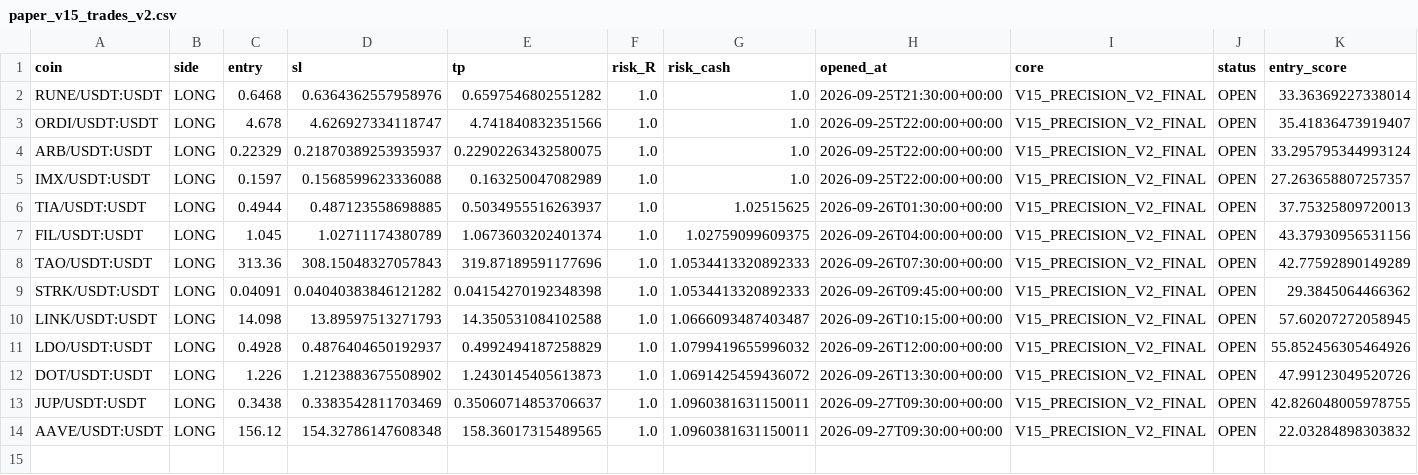
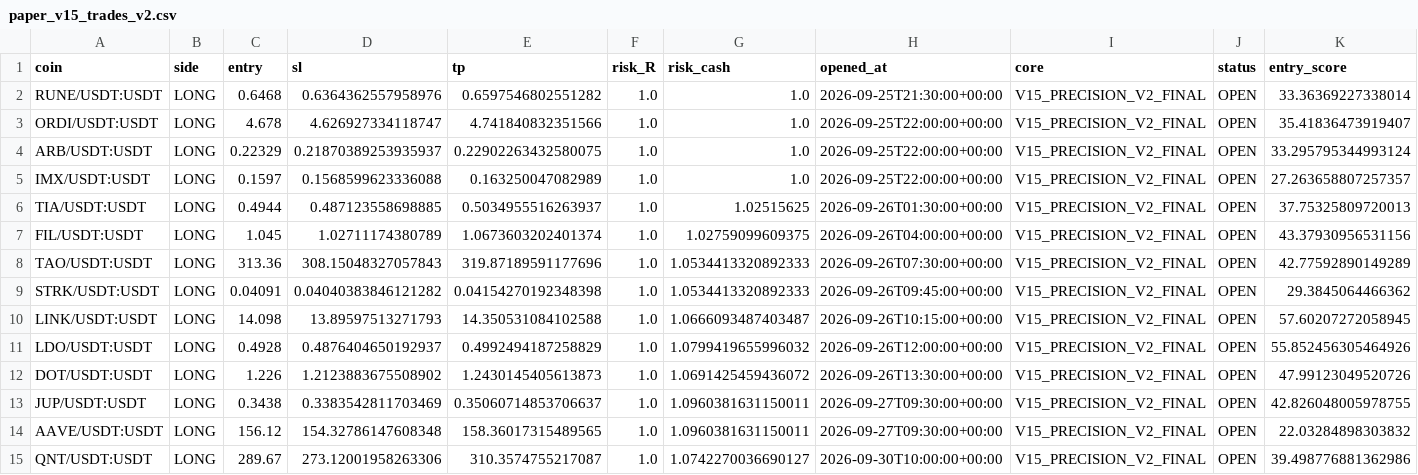
Before and after one commit to samesameagro-droid/sam-edge-v15-v8i, a CSV file: paper_v15_trades_v2.csv, drawn as a sheet; only a part is shown; rows hold the shown columns only; the diff names each change by its address in the sheet, - before the commit and + after, or states it on an @@ line.

Commit message:
paper: V15 professional forward state

```diff
--- a/paper_v15_trades_v2.csv
+++ b/paper_v15_trades_v2.csv
+row 15: QNT/USDT:USDT | LONG | 289.67 | 273.12001958263306 | 310.3574755217087 | 1.0 | 1.0742270036690127 | 2026-09-30T10:00:00+00:00 | V15_PRECISION_V2_FINAL | OPEN | 39.498776881362986
```
Also changed, not shown: v15_1_shadow_e_signals.csv, 9 other files.
